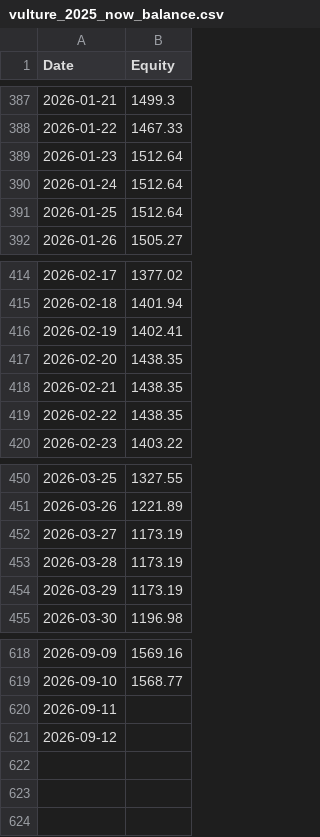
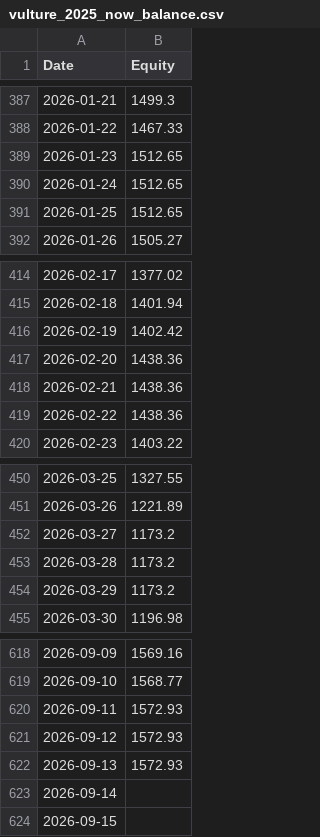
Before and after one commit to HuJonathan123/stock_web_app, a CSV file: data/vulture_2025_now_balance.csv, drawn as a sheet; only a part is shown, gaps mark what is left out; the diff covers the shown part only.

```diff
--- a/data/vulture_2025_now_balance.csv
+++ b/data/vulture_2025_now_balance.csv
@@ -388,5 +388,5 @@ Date,Equity
 2026-01-22,1467.33
-2026-01-23,1512.64
-2026-01-24,1512.64
-2026-01-25,1512.64
+2026-01-23,1512.65
+2026-01-24,1512.65
+2026-01-25,1512.65
 2026-01-26,1505.27
@@ -415,6 +415,6 @@ Date,Equity
 2026-02-18,1401.94
-2026-02-19,1402.41
-2026-02-20,1438.35
-2026-02-21,1438.35
-2026-02-22,1438.35
+2026-02-19,1402.42
+2026-02-20,1438.36
+2026-02-21,1438.36
+2026-02-22,1438.36
 2026-02-23,1403.22
@@ -451,5 +451,5 @@ Date,Equity
 2026-03-26,1221.89
-2026-03-27,1173.19
-2026-03-28,1173.19
-2026-03-29,1173.19
+2026-03-27,1173.2
+2026-03-28,1173.2
+2026-03-29,1173.2
 2026-03-30,1196.98
@@ -619,3 +619,6 @@ Date,Equity
 2026-09-10,1568.77
-2026-09-11,
-2026-09-12,
+2026-09-11,1572.93
+2026-09-12,1572.93
+2026-09-13,1572.93
+2026-09-14,
+2026-09-15,
```
Also changed, not shown: 5 edited cells elsewhere in this file, data/super_vulture_2022_bear_balance.csv, data/super_vulture_2022_bear_log.csv, 9 other files.
